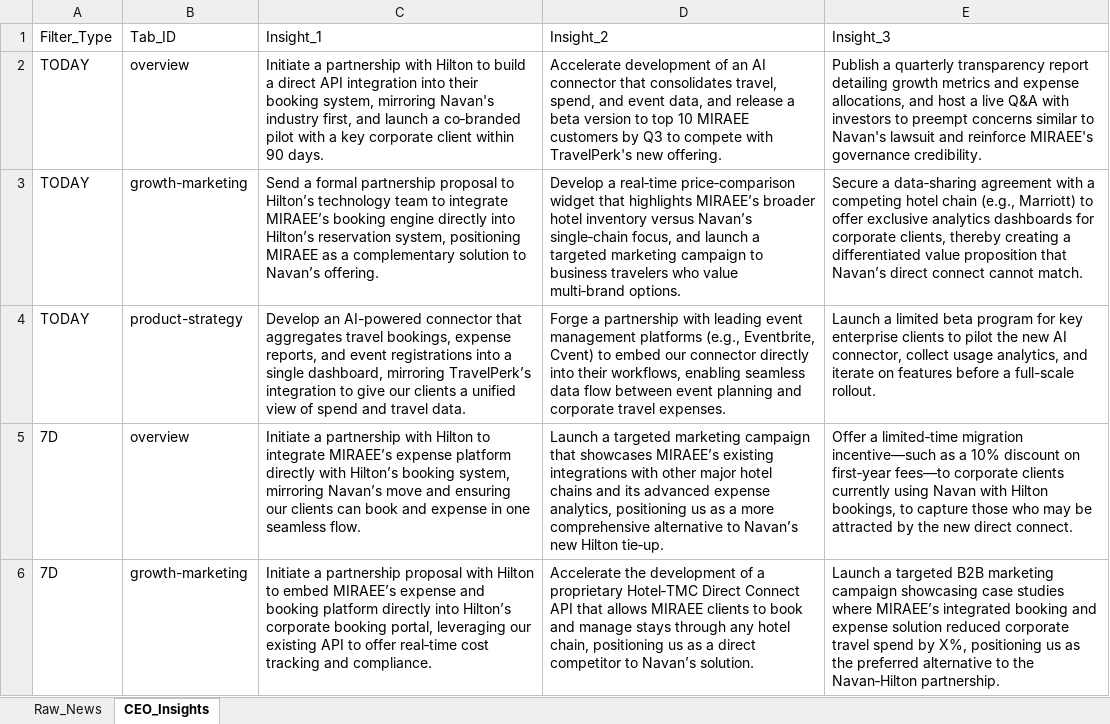
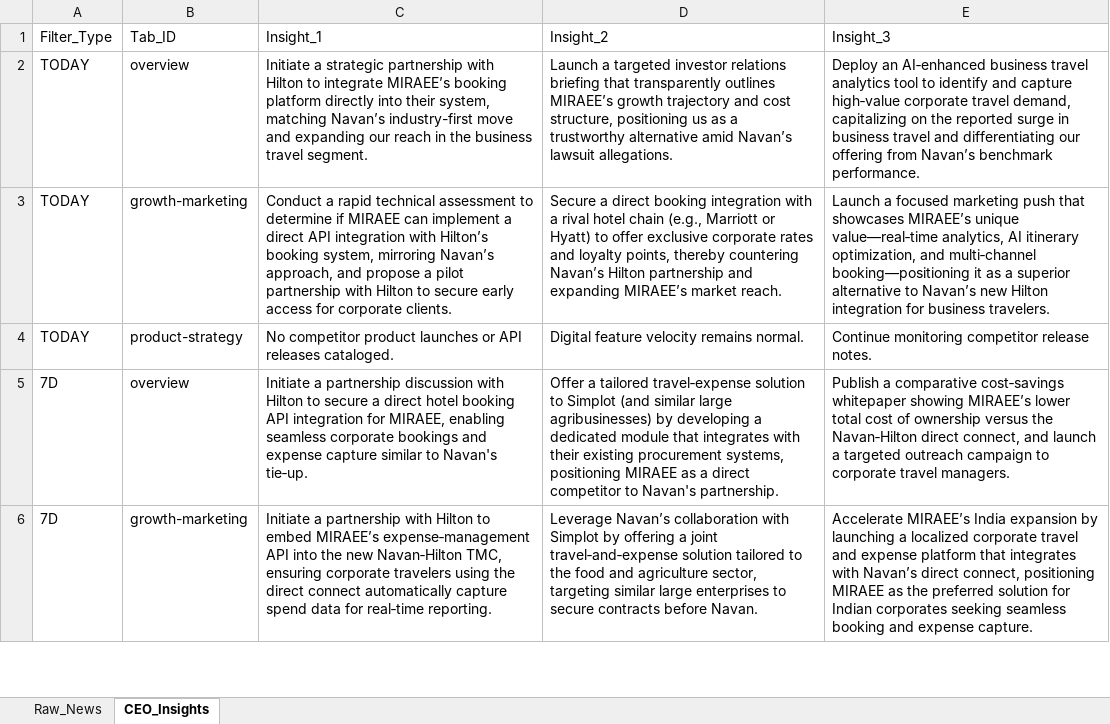
Before and after one commit to knirantar-Mondee/TabhiGroupDashboard_1, an Excel workbook: News_Dashboard/data/raw_news_database_Miraee.xlsx, sheet CEO_Insights, drawn as a sheet; only a part is shown; values as stored, in another font and other column widths than the file's, no borders; the diff covers the shown part only; the diff names each change by its address in the sheet, - before the commit and + after, or states it on an @@ line.

```diff
--- a/News_Dashboard/data/raw_news_database_Miraee.xlsx (sheet CEO_Insights)
+++ b/News_Dashboard/data/raw_news_database_Miraee.xlsx (sheet CEO_Insights)
-C2: Initiate a partnership with Hilton to build a direct API integration into their booking system, mirroring Navan's industry first, and launch a co‑branded pilot with a key corporate client within 90 days.
+C2: Initiate a strategic partnership with Hilton to integrate MIRAEE’s booking platform directly into their system, matching Navan’s industry-first move and expanding our reach in the business travel segment.
-D2: Accelerate development of an AI connector that consolidates travel, spend, and event data, and release a beta version to top 10 MIRAEE customers by Q3 to compete with TravelPerk's new offering.
+D2: Launch a targeted investor relations briefing that transparently outlines MIRAEE’s growth trajectory and cost structure, positioning us as a trustworthy alternative amid Navan’s lawsuit allegations.
-E2: Publish a quarterly transparency report detailing growth metrics and expense allocations, and host a live Q&A with investors to preempt concerns similar to Navan's lawsuit and reinforce MIRAEE's governance credibility.
+E2: Deploy an AI‑enhanced business travel analytics tool to identify and capture high‑value corporate travel demand, capitalizing on the reported surge in business travel and differentiating our offering from Navan’s benchmark performance.
-C3: Send a formal partnership proposal to Hilton’s technology team to integrate MIRAEE’s booking engine directly into Hilton’s reservation system, positioning MIRAEE as a complementary solution to Navan’s offering.
+C3: Conduct a rapid technical assessment to determine if MIRAEE can implement a direct API integration with Hilton’s booking system, mirroring Navan’s approach, and propose a pilot partnership with Hilton to secure early access for corporate clients.
-D3: Develop a real‑time price‑comparison widget that highlights MIRAEE’s broader hotel inventory versus Navan’s single‑chain focus, and launch a targeted marketing campaign to business travelers who value multi‑brand options.
+D3: Secure a direct booking integration with a rival hotel chain (e.g., Marriott or Hyatt) to offer exclusive corporate rates and loyalty points, thereby countering Navan’s Hilton partnership and expanding MIRAEE’s market reach.
-E3: Secure a data‑sharing agreement with a competing hotel chain (e.g., Marriott) to offer exclusive analytics dashboards for corporate clients, thereby creating a differentiated value proposition that Navan’s direct connect cannot match.
+E3: Launch a focused marketing push that showcases MIRAEE’s unique value—real‑time analytics, AI itinerary optimization, and multi‑channel booking—positioning it as a superior alternative to Navan’s new Hilton integration for business travelers.
-C4: Develop an AI-powered connector that aggregates travel bookings, expense reports, and event registrations into a single dashboard, mirroring TravelPerk’s integration to give our clients a unified view of spend and travel data.
+C4: No competitor product launches or API releases cataloged.
-D4: Forge a partnership with leading event management platforms (e.g., Eventbrite, Cvent) to embed our connector directly into their workflows, enabling seamless data flow between event planning and corporate travel expenses.
+D4: Digital feature velocity remains normal.
-E4: Launch a limited beta program for key enterprise clients to pilot the new AI connector, collect usage analytics, and iterate on features before a full-scale rollout.
+E4: Continue monitoring competitor release notes.
-C5: …a partnership with Hilton to integrate MIRAEE’s expense platform directly with Hilton’s booking system, mirroring Navan’s move and ensuring our clients can book and expense in one seamless flow.
+C5: …a partnership discussion with Hilton to secure a direct hotel booking API integration for MIRAEE, enabling seamless corporate bookings and expense capture similar to Navan's tie‑up.
-D5: Launch a targeted marketing campaign that showcases MIRAEE’s existing integrations with other major hotel chains and its advanced expense analytics, positioning us as a more comprehensive alternative to Navan’s new Hilton tie‑up.
+D5: Offer a tailored travel‑expense solution to Simplot (and similar large agribusinesses) by developing a dedicated module that integrates with their existing procurement systems, positioning MIRAEE as a direct competitor to Navan's partnership.
-E5: Offer a limited‑time migration incentive—such as a 10% discount on first‑year fees—to corporate clients currently using Navan with Hilton bookings, to capture those who may be attracted by the new direct connect.
+E5: Publish a comparative cost‑savings whitepaper showing MIRAEE’s lower total cost of ownership versus the Navan‑Hilton direct connect, and launch a targeted outreach campaign to corporate travel managers.
-C6: …a partnership proposal with Hilton to embed MIRAEE’s expense and booking platform directly into Hilton’s corporate booking portal, leveraging our existing API to offer real‑time cost tracking and compliance.
+C6: …a partnership with Hilton to embed MIRAEE’s expense‑management API into the new Navan‑Hilton TMC, ensuring corporate travelers using the direct connect automatically capture spend data for real‑time reporting.
-D6: Accelerate the development of a proprietary Hotel‑TMC Direct Connect API that allows MIRAEE clients to book and manage stays through any hotel chain, positioning us as a direct competitor to Navan’s solution.
+D6: Leverage Navan’s collaboration with Simplot by offering a joint travel‑and‑expense solution tailored to the food and agriculture sector, targeting similar large enterprises to secure contracts before Navan.
-E6: Launch a targeted B2B marketing campaign showcasing case studies where MIRAEE’s integrated booking and expense solution reduced corporate travel spend by X%, positioning us as the preferred alternative to the Navan‑Hilton partnership.
+E6: Accelerate MIRAEE’s India expansion by launching a localized corporate travel and expense platform that integrates with Navan’s direct connect, positioning MIRAEE as the preferred solution for Indian corporates seeking seamless booking and expense capture.
```
Also changed, not shown: 21 edited cells elsewhere in this sheet, sheet Raw_News, News_Dashboard/data/raw_news_database_Mondee.xlsx, News_Intelligence/output/raw_news_database_Miraee.xlsx, 3 other files.
